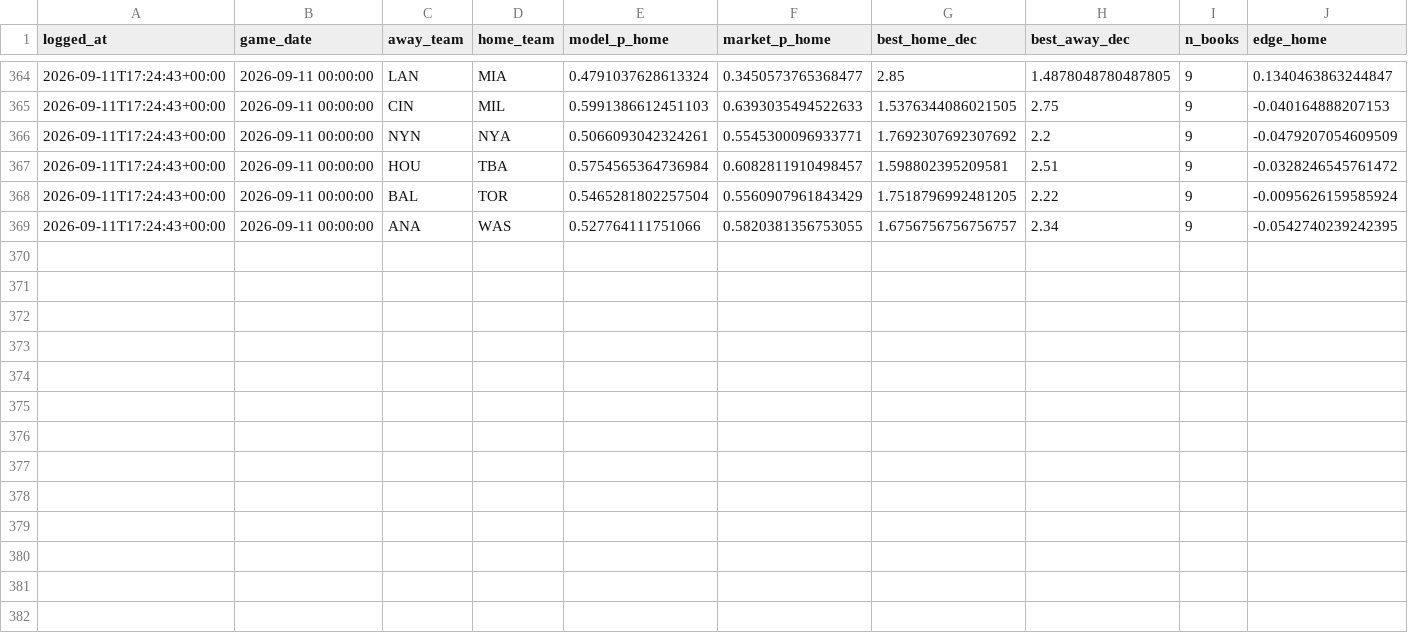
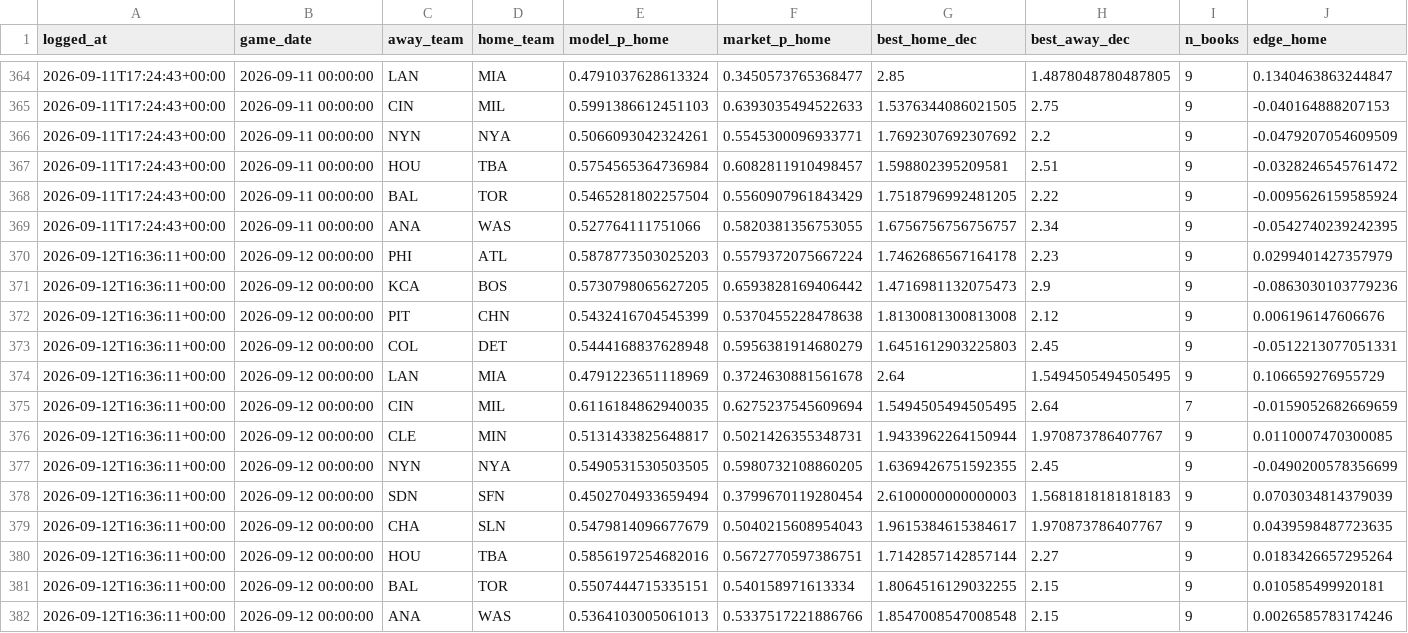
Before and after one commit to ivan-marjanovic/mlb-forecasting, a CSV file: live_predictions.csv, drawn as a sheet; only a part is shown, gaps mark what is left out; rows hold the shown columns only; the diff names each change by its address in the sheet, - before the commit and + after, or states it on an @@ line.

```diff
--- a/live_predictions.csv
+++ b/live_predictions.csv
+row 370: 2026-09-12T16:36:11+00:00 | 2026-09-12 00:00:00 | PHI | ATL | 0.5878773503025203 | 0.5579372075667224 | 1.7462686567164178 | 2.23 | 9 | 0.0299401427357979
+row 371: 2026-09-12T16:36:11+00:00 | 2026-09-12 00:00:00 | KCA | BOS | 0.5730798065627205 | 0.6593828169406442 | 1.4716981132075473 | 2.9 | 9 | -0.0863030103779236
+row 372: 2026-09-12T16:36:11+00:00 | 2026-09-12 00:00:00 | PIT | CHN | 0.5432416704545399 | 0.5370455228478638 | 1.8130081300813008 | 2.12 | 9 | 0.006196147606676
+row 373: 2026-09-12T16:36:11+00:00 | 2026-09-12 00:00:00 | COL | DET | 0.5444168837628948 | 0.5956381914680279 | 1.6451612903225803 | 2.45 | 9 | -0.0512213077051331
+row 374: 2026-09-12T16:36:11+00:00 | 2026-09-12 00:00:00 | LAN | MIA | 0.4791223651118969 | 0.3724630881561678 | 2.64 | 1.5494505494505495 | 9 | 0.106659276955729
+row 375: 2026-09-12T16:36:11+00:00 | 2026-09-12 00:00:00 | CIN | MIL | 0.6116184862940035 | 0.6275237545609694 | 1.5494505494505495 | 2.64 | 7 | -0.0159052682669659
+row 376: 2026-09-12T16:36:11+00:00 | 2026-09-12 00:00:00 | CLE | MIN | 0.5131433825648817 | 0.5021426355348731 | 1.9433962264150944 | 1.970873786407767 | 9 | 0.0110007470300085
+row 377: 2026-09-12T16:36:11+00:00 | 2026-09-12 00:00:00 | NYN | NYA | 0.5490531530503505 | 0.5980732108860205 | 1.6369426751592355 | 2.45 | 9 | -0.0490200578356699
+row 378: 2026-09-12T16:36:11+00:00 | 2026-09-12 00:00:00 | SDN | SFN | 0.4502704933659494 | 0.3799670119280454 | 2.6100000000000003 | 1.5681818181818183 | 9 | 0.0703034814379039
+row 379: 2026-09-12T16:36:11+00:00 | 2026-09-12 00:00:00 | CHA | SLN | 0.5479814096677679 | 0.5040215608954043 | 1.9615384615384617 | 1.970873786407767 | 9 | 0.0439598487723635
+row 380: 2026-09-12T16:36:11+00:00 | 2026-09-12 00:00:00 | HOU | TBA | 0.5856197254682016 | 0.5672770597386751 | 1.7142857142857144 | 2.27 | 9 | 0.0183426657295264
+row 381: 2026-09-12T16:36:11+00:00 | 2026-09-12 00:00:00 | BAL | TOR | 0.5507444715335151 | 0.540158971613334 | 1.8064516129032255 | 2.15 | 9 | 0.010585499920181
+row 382: 2026-09-12T16:36:11+00:00 | 2026-09-12 00:00:00 | ANA | WAS | 0.5364103005061013 | 0.5337517221886766 | 1.8547008547008548 | 2.15 | 9 | 0.0026585783174246
```
